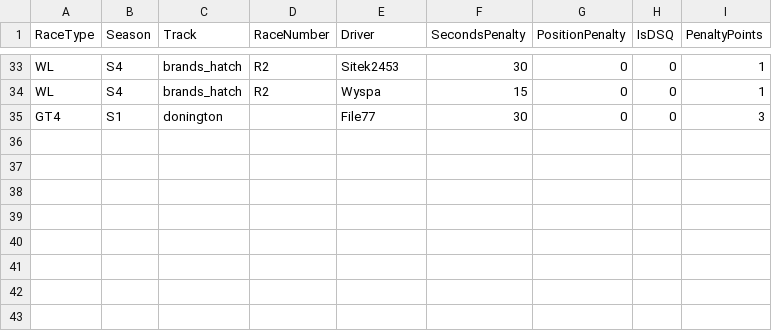
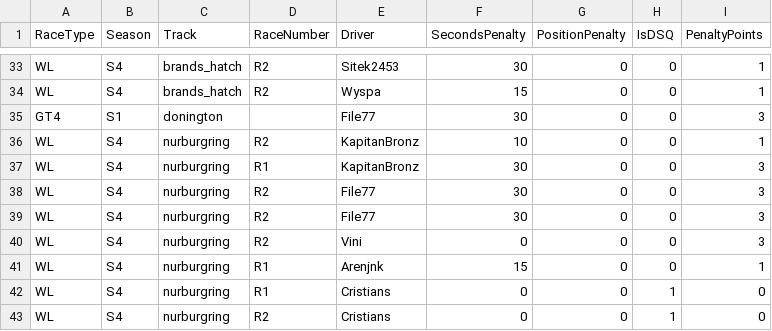
Before and after one commit to sagx81/acc, a CSV file: new/penalties.csv, drawn as a sheet; only a part is shown, gaps mark what is left out; the diff names each change by its address in the sheet, - before the commit and + after, or states it on an @@ line.

```diff
--- a/new/penalties.csv
+++ b/new/penalties.csv
+row 36: WL | S4 | nurburgring | R2 | KapitanBronz | 10 | 0 | 0 | 1
+row 37: WL | S4 | nurburgring | R1 | KapitanBronz | 30 | 0 | 0 | 3
+row 38: WL | S4 | nurburgring | R2 | File77 | 30 | 0 | 0 | 3
+row 39: WL | S4 | nurburgring | R2 | File77 | 30 | 0 | 0 | 3
+row 40: WL | S4 | nurburgring | R2 | Vini | 0 | 0 | 0 | 3
+row 41: WL | S4 | nurburgring | R1 | Arenjnk | 15 | 0 | 0 | 1
+row 42: WL | S4 | nurburgring | R1 | Cristians | 0 | 0 | 1 | 0
+row 43: WL | S4 | nurburgring | R2 | Cristians | 0 | 0 | 1 | 0
```
Also changed, not shown: 4 other files.
